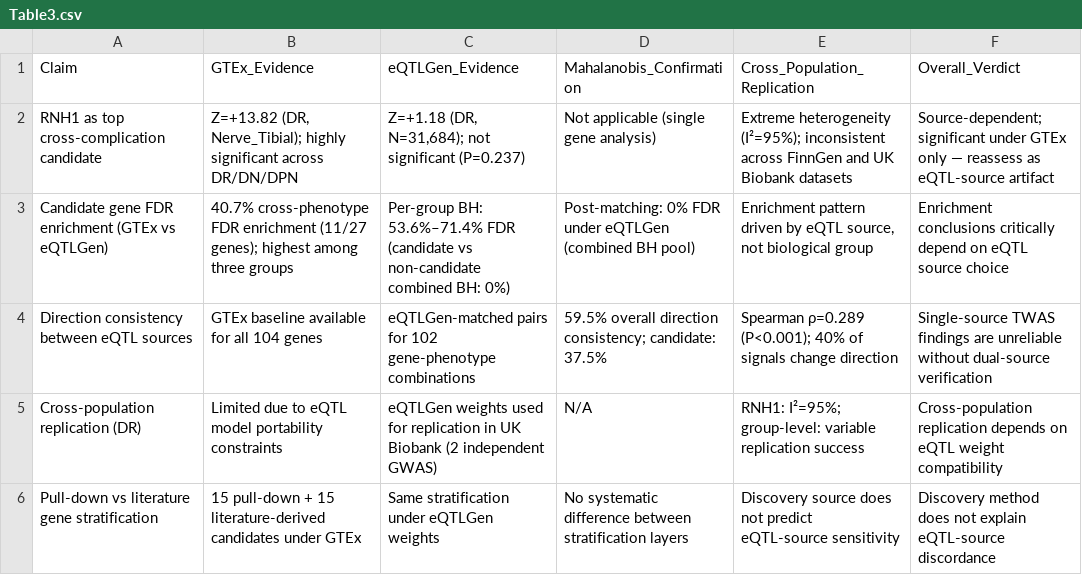
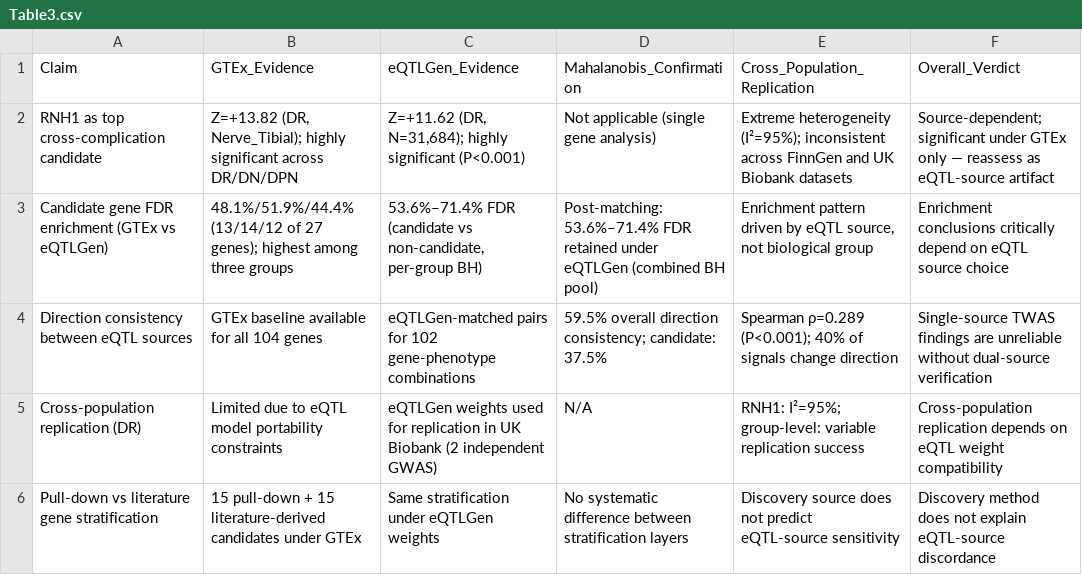
Before and after one commit to wu-yijing/TWAS-eQTL-source-confounding, a CSV file: tables/Table3.csv, drawn as a sheet.

Commit message:
Fix Table3.csv data errors and add manuscript revision scripts
- RNH1 eQTLGen Z: +1.18 (typo) -> +11.62 (matches Table1.csv; highly significant P<0.001)
- Candidate gene FDR enrichment: 40.7% (11/27) -> 48.1%/51.9%/44.4% (13/14/12 of 27 genes)
- Remove false '0% FDR under eQTLGen' claims; candidate retains 53.6%-71.4% under eQTLGen
- Add scripts/python/manuscript_revision_2026-07-19/ documenting the manuscript/table corrections

Note: manuscript.docx, cover_letter, and docx tables were intentionally NOT included
(confidential / rounding discrepancy with repo CSV). Repo Table2.csv GTEx DR=48.1%
is the correct rounding of 13/27=48.148%.

```diff
--- a/tables/Table3.csv
+++ b/tables/Table3.csv
@@ -1,4 +1,4 @@
 Claim,GTEx_Evidence,eQTLGen_Evidence,Mahalanobis_Confirmation,Cross_Population_Replication,Overall_Verdict
-RNH1 as top cross-complication candidate,"Z=+13.82 (DR, Nerve_Tibial); highly significant across DR/DN/DPN","Z=+1.18 (DR, N=31,684); not significant (P=0.237)",Not applicable (single gene analysis),Extreme heterogeneity (I²=95%); inconsistent across FinnGen and UK Biobank datasets,Source-dependent; significant under GTEx only — reassess as eQTL-source artifact
-Candidate gene FDR enrichment (GTEx vs eQTLGen),40.7% cross-phenotype FDR enrichment (11/27 genes); highest among three groups,Per-group BH: 53.6%–71.4% FDR (candidate vs non-candidate combined BH: 0%),Post-matching: 0% FDR under eQTLGen (combined BH pool),"Enrichment pattern driven by eQTL source, not biological group",Enrichment conclusions critically depend on eQTL source choice
+RNH1 as top cross-complication candidate,"Z=+13.82 (DR, Nerve_Tibial); highly significant across DR/DN/DPN","Z=+11.62 (DR, N=31,684); highly significant (P<0.001)",Not applicable (single gene analysis),Extreme heterogeneity (I²=95%); inconsistent across FinnGen and UK Biobank datasets,Source-dependent; significant under GTEx only — reassess as eQTL-source artifact
+Candidate gene FDR enrichment (GTEx vs eQTLGen),48.1%/51.9%/44.4% (13/14/12 of 27 genes); highest among three groups,"53.6%–71.4% FDR (candidate vs non-candidate, per-group BH)",Post-matching: 53.6%–71.4% FDR retained under eQTLGen (combined BH pool),"Enrichment pattern driven by eQTL source, not biological group",Enrichment conclusions critically depend on eQTL source choice
 Direction consistency between eQTL sources,GTEx baseline available for all 104 genes,eQTLGen-matched pairs for 102 gene-phenotype combinations,59.5% overall direction consistency; candidate: 37.5%,Spearman ρ=0.289 (P<0.001); 40% of signals change direction,Single-source TWAS findings are unreliable without dual-source verification
```
Also changed, not shown: 9 other files.
